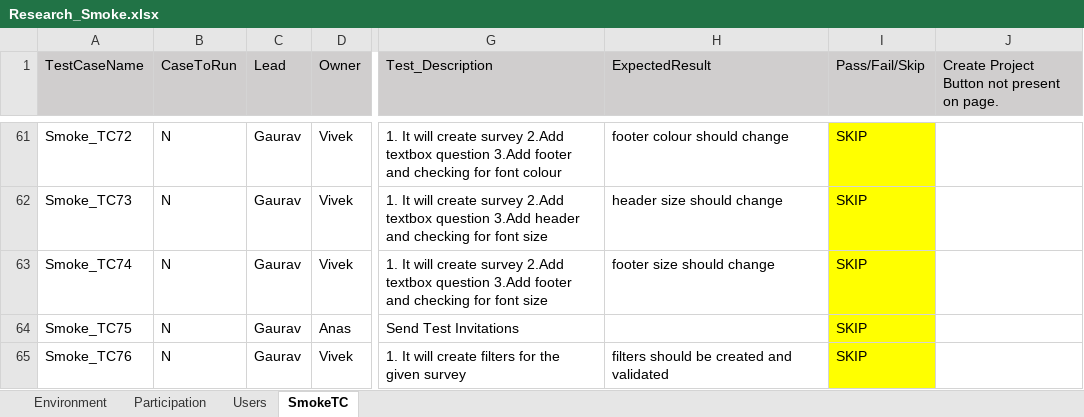
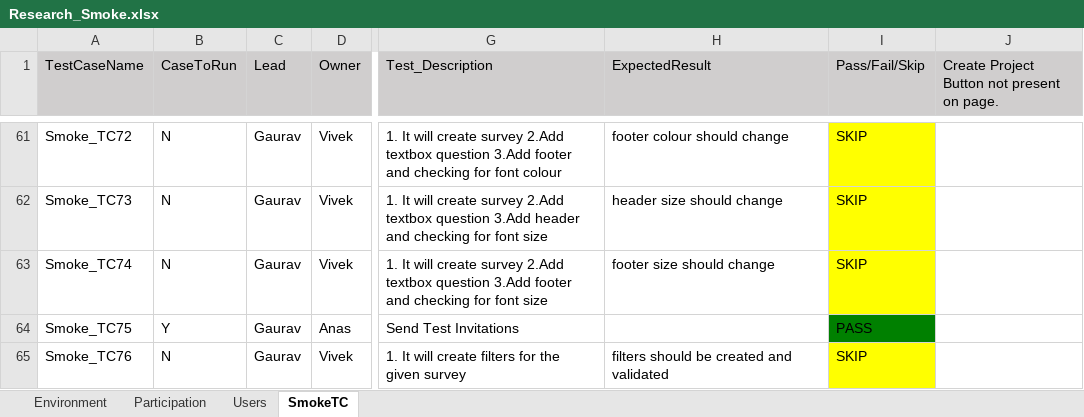
Before and after one commit to numankureshi/AuroraV2, an Excel workbook: Engage/Research-Smoke/src/main/resources/excelfiles/Research_Smoke.xlsx, sheet SmokeTC, drawn as a sheet; only a part is shown, gaps mark what is left out; values as stored, in another font and other column widths than the file's, no borders; the diff names each change by its address in the sheet, - before the commit and + after, or states it on an @@ line.

```diff
--- a/Engage/Research-Smoke/src/main/resources/excelfiles/Research_Smoke.xlsx (sheet SmokeTC)
+++ b/Engage/Research-Smoke/src/main/resources/excelfiles/Research_Smoke.xlsx (sheet SmokeTC)
-B64 (CaseToRun): N
+B64 (CaseToRun): Y
-I64 (Pass/Fail/Skip): SKIP
+I64 (Pass/Fail/Skip): PASS
-I64 fill: #FFFF00
+I64 fill: #008000
```
Also changed, not shown: Engage/Sogo-Smoke/src/main/resources/excelfiles/Sogo_Smoke.xlsx, 9 other files.
